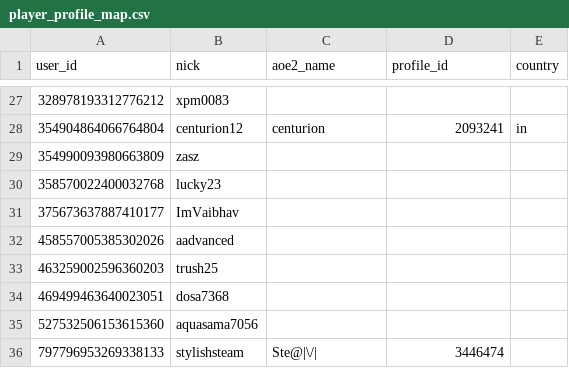
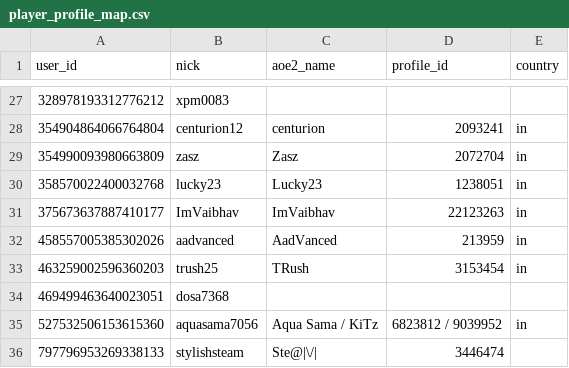
Before and after one commit to ddk220-light/NammaPUBobot, a CSV file: data/player_profile_map.csv, drawn as a sheet; only a part is shown, gaps mark what is left out.

```diff
--- a/data/player_profile_map.csv
+++ b/data/player_profile_map.csv
@@ -28,9 +28,9 @@
 354904864066764804,centurion12,centurion,2093241,in
-354990093980663809,zasz,,,,
-358570022400032768,lucky23,,,,
-375673637887410177,ImVaibhav,,,,
-458557005385302026,aadvanced,,,,
-463259002596360203,trush25,,,,
+354990093980663809,zasz,Zasz,2072704,in
+358570022400032768,lucky23,Lucky23,1238051,in
+375673637887410177,ImVaibhav,ImVaibhav,22123263,in
+458557005385302026,aadvanced,AadVanced,213959,in
+463259002596360203,trush25,TRush,3153454,in
 469499463640023051,dosa7368,,,,
-527532506153615360,aquasama7056,,,,
+527532506153615360,aquasama7056,Aqua Sama / KiTz,6823812 / 9039952,in
 797796953269338133,stylishsteam,Ste@|\/|,3446474,
```
